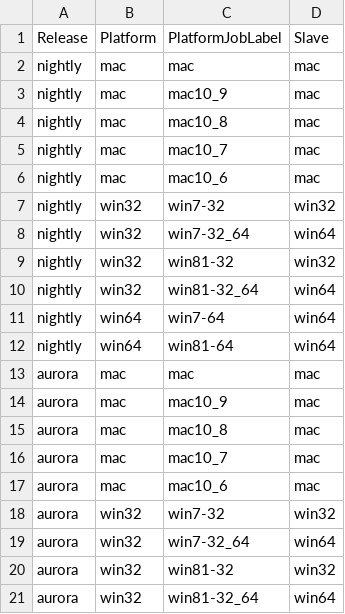
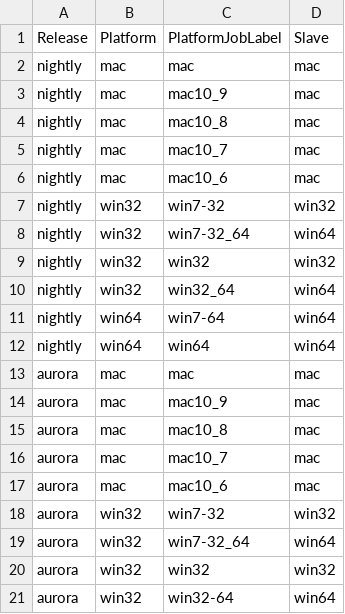
Before and after one commit to mozilla/mozplatformqa-jenkins-config, a CSV file: MSE_Web_Platform_Test_Matrix.csv, drawn as a sheet.

Commit message:
Use win32 instead of win81-32 and win64 instead of win81-64.

```diff
--- a/MSE_Web_Platform_Test_Matrix.csv
+++ b/MSE_Web_Platform_Test_Matrix.csv
@@ -8,6 +8,6 @@ nightly,win32,win7-32,win32
 nightly,win32,win7-32_64,win64
-nightly,win32,win81-32,win32
-nightly,win32,win81-32_64,win64
+nightly,win32,win32,win32
+nightly,win32,win32_64,win64
 nightly,win64,win7-64,win64
-nightly,win64,win81-64,win64
+nightly,win64,win64,win64
 aurora,mac,mac,mac
@@ -19,3 +19,3 @@ aurora,win32,win7-32,win32
 aurora,win32,win7-32_64,win64
-aurora,win32,win81-32,win32
-aurora,win32,win81-32_64,win64
+aurora,win32,win32,win32
+aurora,win32,win32-64,win64
```
